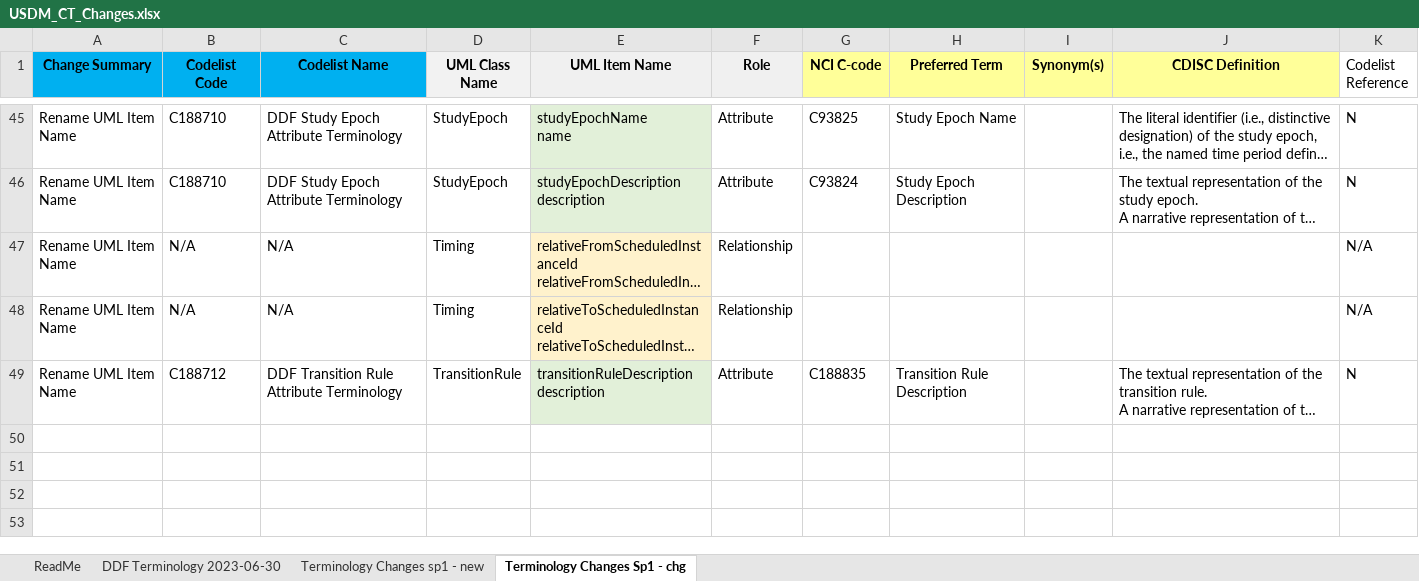
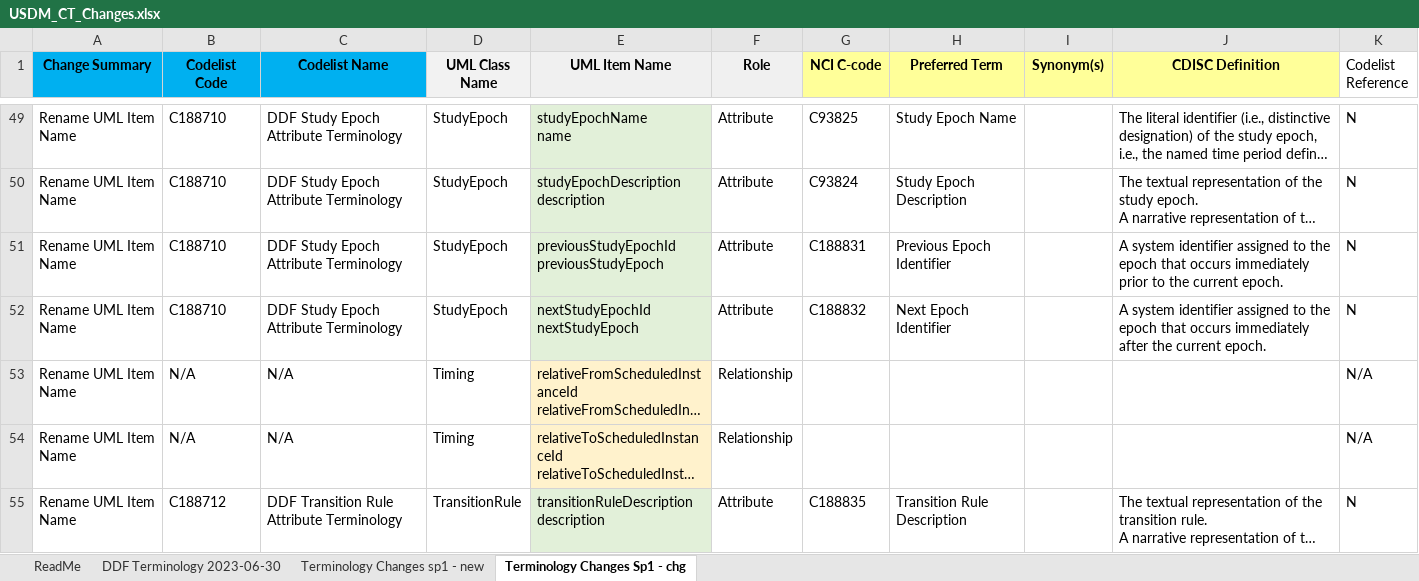
Before and after one commit to cdisc-org/DDF-RA, an Excel workbook: Deliverables/CT/USDM_CT_Changes.xlsx, sheet Terminology Changes Sp1 - chg, drawn as a sheet; only a part is shown, gaps mark what is left out; long unchanged cells end in …; values as stored, in another font and other column widths than the file's, no borders; ↵ is a line break in a cell; the diff covers the shown part only; the diff names each change by its address in the sheet, - before the commit and + after, or states it on an @@ line.

Commit message:
Updates based on Berber email
•	in entity studyCell "id" not removed from relationships: studyArmId, studyEpochId and studyElementIds
•	in entity studyEpoch "id" not removed from names: previousStudyEpochId and nextStudyEpochId
•	in entity encounter "id" not removed from names: previousEncounterId and nextEncounterId
•	in entity biomedicalConceptCategory "id" not removed from bcCategoryMemberIds
•	in entity scheduledInstance "id" not removed from defaultConditionId

```diff
--- a/Deliverables/CT/USDM_CT_Changes.xlsx (sheet Terminology Changes Sp1 - chg)
+++ b/Deliverables/CT/USDM_CT_Changes.xlsx (sheet Terminology Changes Sp1 - chg)
+row 51: Rename UML Item Name | C188710 | DDF Study Epoch Attribute Terminology | StudyEpoch | previousStudyEpochId ↵ previousStudyEpoch | Attribute | C188831 | Previous Epoch Identifier |  | A system identifier assigned to the epoch that occurs immediately prior to the current epoch. | N
+row 52: Rename UML Item Name | C188710 | DDF Study Epoch Attribute Terminology | StudyEpoch | nextStudyEpochId ↵ nextStudyEpoch | Attribute | C188832 | Next Epoch Identifier |  | A system identifier assigned to the epoch that occurs immediately after the current epoch. | N
```
Also changed, not shown: 7 added rows elsewhere in this sheet, Deliverables/CT/USDM_CT.xlsx.
